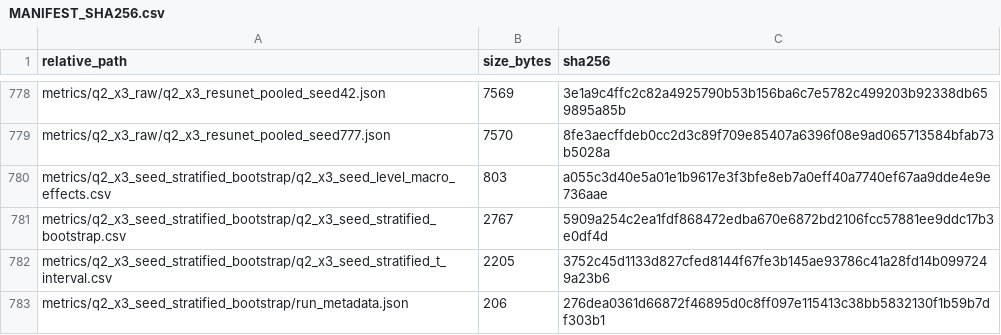
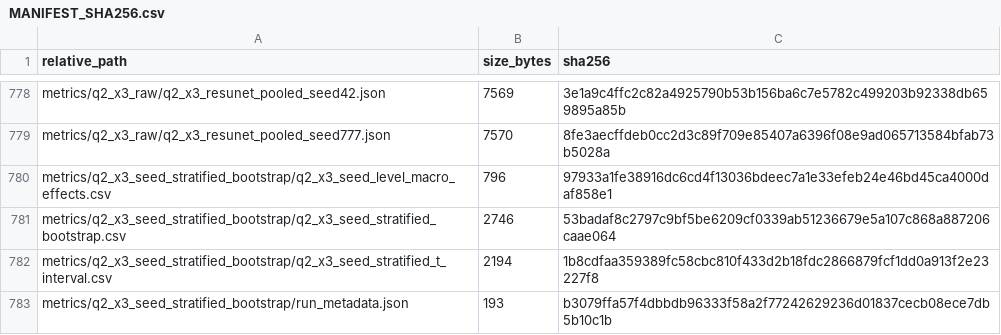
Before and after one commit to xionglovetian/coseismic-landslide-transfer-benchmark, a CSV file: MANIFEST_SHA256.csv, drawn as a sheet; only a part is shown, gaps mark what is left out; the diff covers the shown part only.

Commit message:
Normalize manifest hashes across LF checkouts

```diff
--- a/MANIFEST_SHA256.csv
+++ b/MANIFEST_SHA256.csv
@@ -779,5 +779,5 @@ metrics/q2_x3_raw/q2_x3_resunet_pooled_seed42.json,7569,3e1a9c4ffc2c82a4925790b5
 metrics/q2_x3_raw/q2_x3_resunet_pooled_seed777.json,7570,8fe3aecffdeb0cc2d3c89f709e85407a6396f08e9ad065713584bfab73b5028a
-metrics/q2_x3_seed_stratified_bootstrap/q2_x3_seed_level_macro_effects.csv,803,a055c3d40e5a01e1b9617e3f3bfe8eb7a0eff40a7740ef67aa9dde4e9e736aae
-metrics/q2_x3_seed_stratified_bootstrap/q2_x3_seed_stratified_bootstrap.csv,2767,5909a254c2ea1fdf868472edba670e6872bd2106fcc57881ee9ddc17b3e0df4d
-metrics/q2_x3_seed_stratified_bootstrap/q2_x3_seed_stratified_t_interval.csv,2205,3752c45d1133d827cfed8144f67fe3b145ae93786c41a28fd14b0997249a23b6
-metrics/q2_x3_seed_stratified_bootstrap/run_metadata.json,206,276dea0361d66872f46895d0c8ff097e115413c38bb5832130f1b59b7df303b1
+metrics/q2_x3_seed_stratified_bootstrap/q2_x3_seed_level_macro_effects.csv,796,97933a1fe38916dc6cd4f13036bdeec7a1e33efeb24e46bd45ca4000daf858e1
+metrics/q2_x3_seed_stratified_bootstrap/q2_x3_seed_stratified_bootstrap.csv,2746,53badaf8c2797c9bf5be6209cf0339ab51236679e5a107c868a887206caae064
+metrics/q2_x3_seed_stratified_bootstrap/q2_x3_seed_stratified_t_interval.csv,2194,1b8cdfaa359389fc58cbc810f433d2b18fdc2866879fcf1dd0a913f2e23227f8
+metrics/q2_x3_seed_stratified_bootstrap/run_metadata.json,193,b3079ffa57f4dbbdb96333f58a2f77242629236d01837cecb08ece7db5b10c1b
```
Also changed, not shown: 26 edited cells elsewhere in this file, 2 other files.
